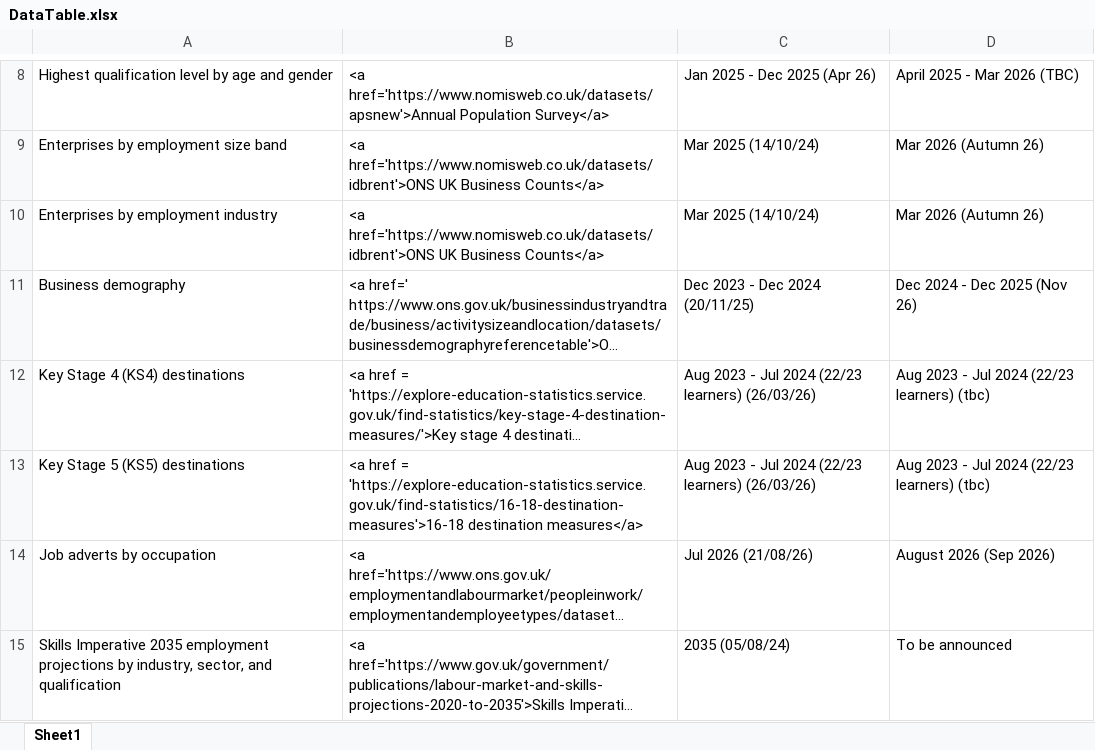
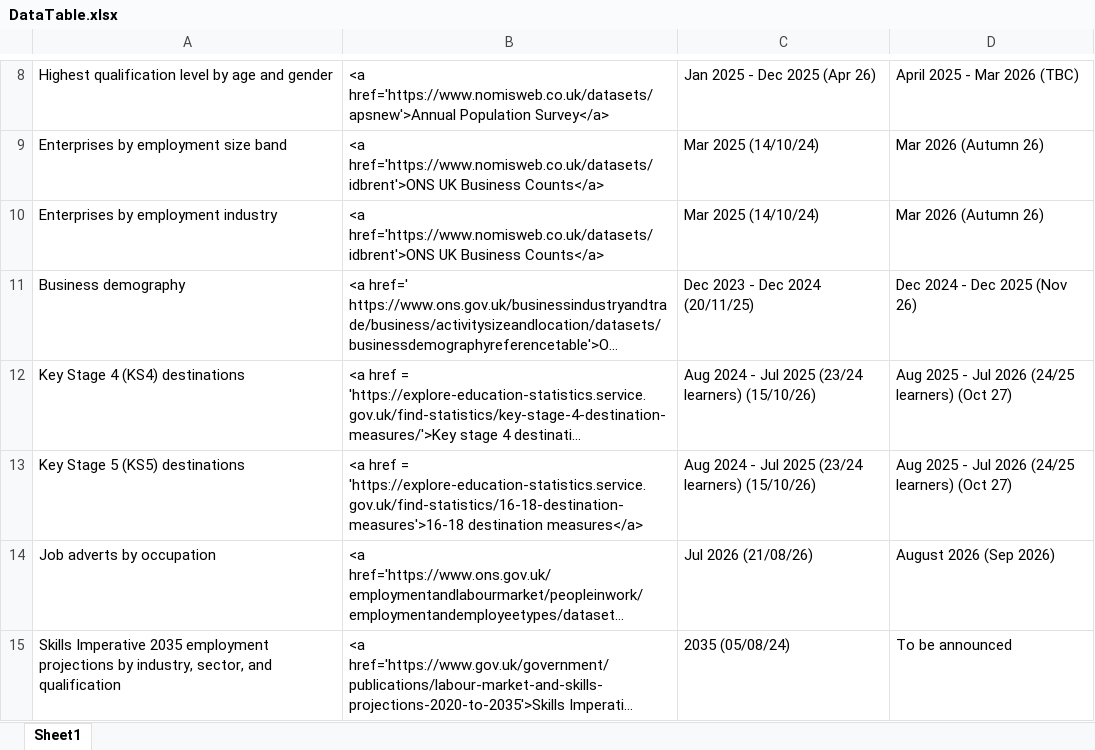
Before and after one commit to dfe-analytical-services/lsip_dashboard, an Excel workbook: Data/3-1_DataTable/DataTable.xlsx, sheet Sheet1, drawn as a sheet; only a part is shown, gaps mark what is left out; long unchanged cells end in …; values as stored, in another font and other column widths than the file's, no borders; the diff names each change by its address in the sheet, - before the commit and + after, or states it on an @@ line.

Commit message:
Update destinations data to 24/25 data.

```diff
--- a/Data/3-1_DataTable/DataTable.xlsx (sheet Sheet1)
+++ b/Data/3-1_DataTable/DataTable.xlsx (sheet Sheet1)
-C12:C13: Aug 2023 - Jul 2024 (22/23 learners) (26/03/26)
+C12:C13: Aug 2024 - Jul 2025 (23/24 learners) (15/10/26)
-D12:D13: Aug 2023 - Jul 2024 (22/23 learners) (tbc)
+D12:D13: Aug 2025 - Jul 2026 (24/25 learners) (Oct 27)
```
Also changed, not shown: Data/3-2_dataText/dataText.xlsx, 12 other files.
